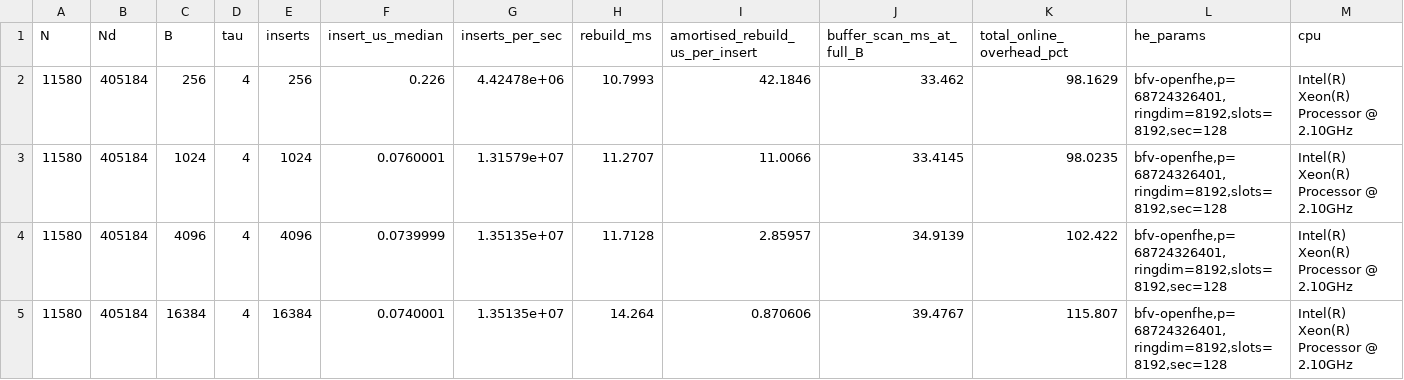
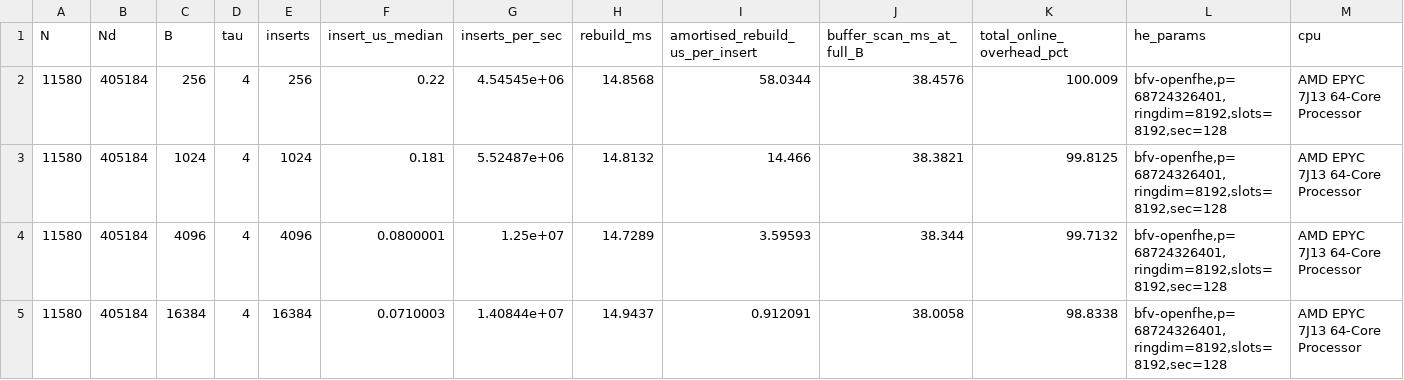
Before and after one commit to mazharulmd/Collusion-Resilient-Searchable-Homomorphic-Encryption-MultiCloud, a CSV file: bench/results/e9_ingest.csv, drawn as a sheet.

```diff
--- a/bench/results/e9_ingest.csv
+++ b/bench/results/e9_ingest.csv
@@ -1,5 +1,5 @@
 N,Nd,B,tau,inserts,insert_us_median,inserts_per_sec,rebuild_ms,amortised_rebuild_us_per_insert,buffer_scan_ms_at_full_B,total_online_overhead_pct,he_params,cpu
-11580,405184,256,4,256,0.226,4.42478e+06,10.7993,42.1846,33.462,98.1629,"bfv-openfhe,p=68724326401,ringdim=8192,slots=8192,sec=128",Intel(R) Xeon(R) Processor @ 2.10GHz
-11580,405184,1024,4,1024,0.0760001,1.31579e+07,11.2707,11.0066,33.4145,98.0235,"bfv-openfhe,p=68724326401,ringdim=8192,slots=8192,sec=128",Intel(R) Xeon(R) Processor @ 2.10GHz
-11580,405184,4096,4,4096,0.0739999,1.35135e+07,11.7128,2.85957,34.9139,102.422,"bfv-openfhe,p=68724326401,ringdim=8192,slots=8192,sec=128",Intel(R) Xeon(R) Processor @ 2.10GHz
-11580,405184,16384,4,16384,0.0740001,1.35135e+07,14.264,0.870606,39.4767,115.807,"bfv-openfhe,p=68724326401,ringdim=8192,slots=8192,sec=128",Intel(R) Xeon(R) Processor @ 2.10GHz
+11580,405184,256,4,256,0.22,4.54545e+06,14.8568,58.0344,38.4576,100.009,"bfv-openfhe,p=68724326401,ringdim=8192,slots=8192,sec=128",AMD EPYC 7J13 64-Core Processor
+11580,405184,1024,4,1024,0.181,5.52487e+06,14.8132,14.466,38.3821,99.8125,"bfv-openfhe,p=68724326401,ringdim=8192,slots=8192,sec=128",AMD EPYC 7J13 64-Core Processor
+11580,405184,4096,4,4096,0.0800001,1.25e+07,14.7289,3.59593,38.344,99.7132,"bfv-openfhe,p=68724326401,ringdim=8192,slots=8192,sec=128",AMD EPYC 7J13 64-Core Processor
+11580,405184,16384,4,16384,0.0710003,1.40844e+07,14.9437,0.912091,38.0058,98.8338,"bfv-openfhe,p=68724326401,ringdim=8192,slots=8192,sec=128",AMD EPYC 7J13 64-Core Processor
```
Also changed, not shown: bench/results/e11_verify.csv, bench/results/e2_agg.csv, 28 other files.
